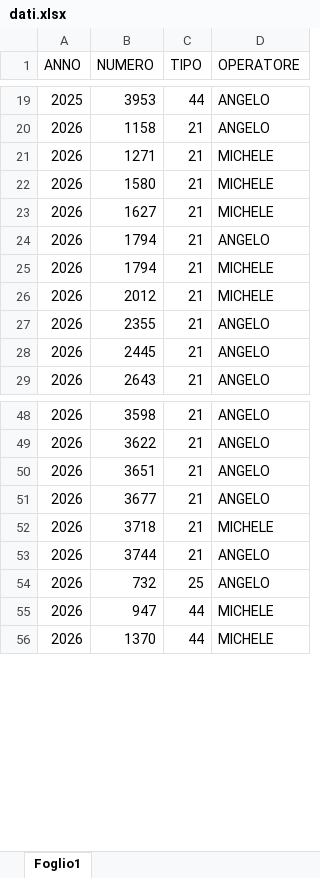
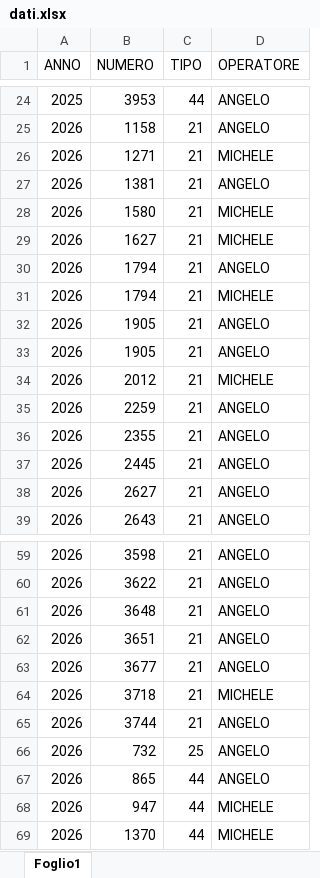
Before and after one commit to Anje76/RicercaFascicoli, an Excel workbook: dati.xlsx, sheet Foglio1, drawn as a sheet; only a part is shown, gaps mark what is left out; values as stored, in another font and other column widths than the file's, no cell formats; the diff covers the shown part only; the diff names each change by its address in the sheet, - before the commit and + after, or states it on an @@ line.

```diff
--- a/dati.xlsx (sheet Foglio1)
+++ b/dati.xlsx (sheet Foglio1)
+row 27: 2026 | 1381 | 21 | ANGELO
+row 32: 2026 | 1905 | 21 | ANGELO
+row 33: 2026 | 1905 | 21 | ANGELO
+row 35: 2026 | 2259 | 21 | ANGELO
+row 38: 2026 | 2627 | 21 | ANGELO
+row 61: 2026 | 3648 | 21 | ANGELO
+row 67: 2026 | 865 | 44 | ANGELO
```
Also changed, not shown: 9 added rows elsewhere in this sheet, cell formats.
